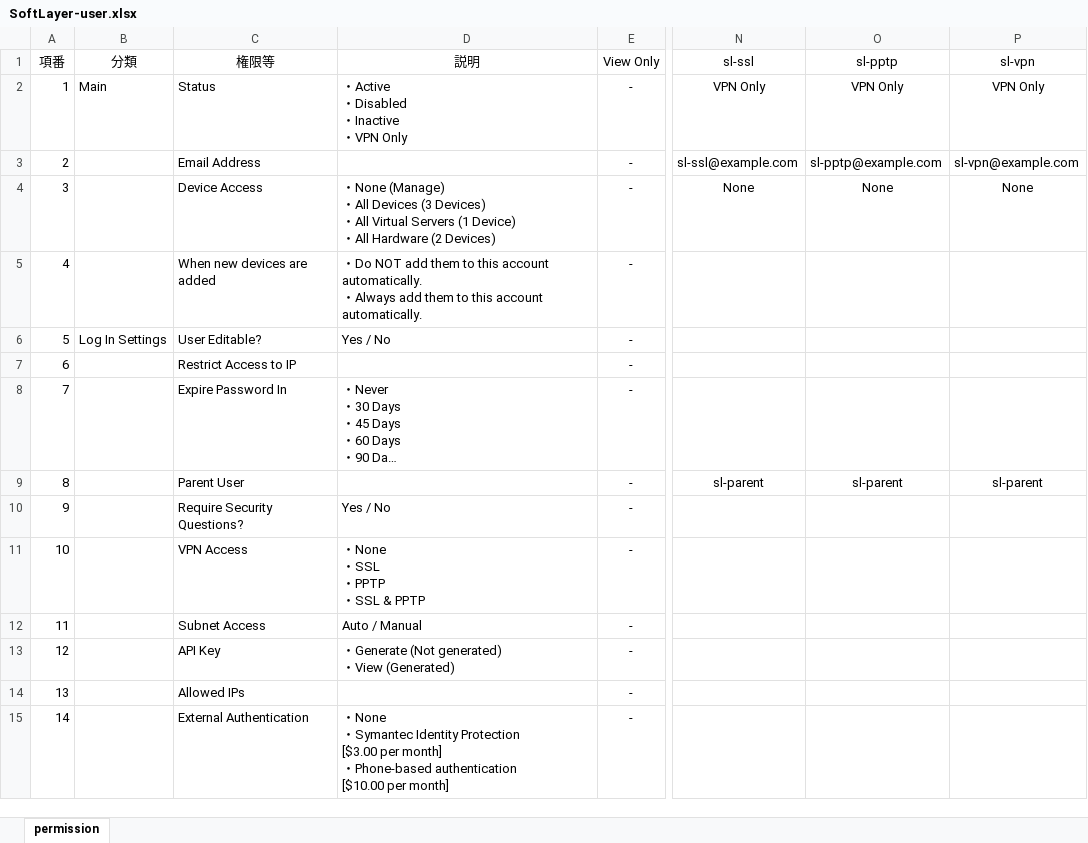
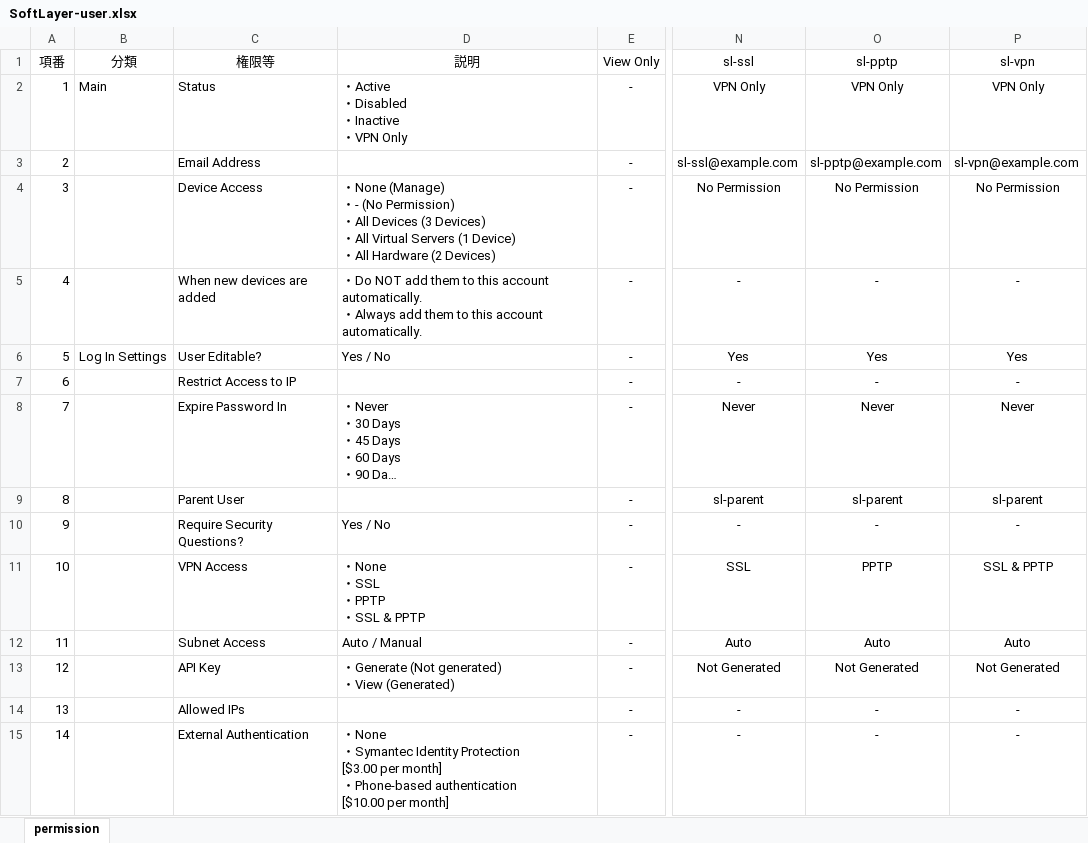
Before and after one commit to pcserver-jp/SoftLayer, an Excel workbook: SoftLayer-user.xlsx, sheet permission, drawn as a sheet; only a part is shown, gaps mark what is left out; long unchanged cells end in …; values as stored, in another font and other column widths than the file's, no borders; ↵ is a line break in a cell; the diff covers the shown part only; the diff names each change by its address in the sheet, - before the commit and + after, or states it on an @@ line.

Commit message:
VPN

```diff
--- a/SoftLayer-user.xlsx (sheet permission)
+++ b/SoftLayer-user.xlsx (sheet permission)
-D4 (説明): …(Manage) ↵ ・All Devices…
+D4 (説明): …(Manage) ↵ ・- (No Permission) ↵ ・All Devices…
-N4 (sl-ssl): None
+N4 (sl-ssl): No Permission
-O4 (sl-pptp): None
+O4 (sl-pptp): No Permission
-P4 (sl-vpn): None
+P4 (sl-vpn): No Permission
-N5 (sl-ssl): (empty)
+N5 (sl-ssl): -
-O5 (sl-pptp): (empty)
+O5 (sl-pptp): -
-P5 (sl-vpn): (empty)
+P5 (sl-vpn): -
-N6 (sl-ssl): (empty)
+N6 (sl-ssl): Yes
-O6 (sl-pptp): (empty)
+O6 (sl-pptp): Yes
-P6 (sl-vpn): (empty)
+P6 (sl-vpn): Yes
-N7 (sl-ssl): (empty)
+N7 (sl-ssl): -
-O7 (sl-pptp): (empty)
+O7 (sl-pptp): -
-P7 (sl-vpn): (empty)
+P7 (sl-vpn): -
-N8 (sl-ssl): (empty)
+N8 (sl-ssl): Never
-O8 (sl-pptp): (empty)
+O8 (sl-pptp): Never
-P8 (sl-vpn): (empty)
+P8 (sl-vpn): Never
-N10 (sl-ssl): (empty)
+N10 (sl-ssl): -
-O10 (sl-pptp): (empty)
+O10 (sl-pptp): -
-P10 (sl-vpn): (empty)
+P10 (sl-vpn): -
-N11 (sl-ssl): (empty)
+N11 (sl-ssl): SSL
-O11 (sl-pptp): (empty)
+O11 (sl-pptp): PPTP
-P11 (sl-vpn): (empty)
+P11 (sl-vpn): SSL & PPTP
-N12 (sl-ssl): (empty)
+N12 (sl-ssl): Auto
-O12 (sl-pptp): (empty)
+O12 (sl-pptp): Auto
-P12 (sl-vpn): (empty)
+P12 (sl-vpn): Auto
-N13 (sl-ssl): (empty)
+N13 (sl-ssl): Not Generated
-O13 (sl-pptp): (empty)
+O13 (sl-pptp): Not Generated
-P13 (sl-vpn): (empty)
+P13 (sl-vpn): Not Generated
-N14:N15 (sl-ssl): (empty)
+N14:N15 (sl-ssl): -
-O14:O15 (sl-pptp): (empty)
+O14:O15 (sl-pptp): -
-P14:P15 (sl-vpn): (empty)
+P14:P15 (sl-vpn): -
```
Also changed, not shown: 212 edited cells elsewhere in this sheet.
